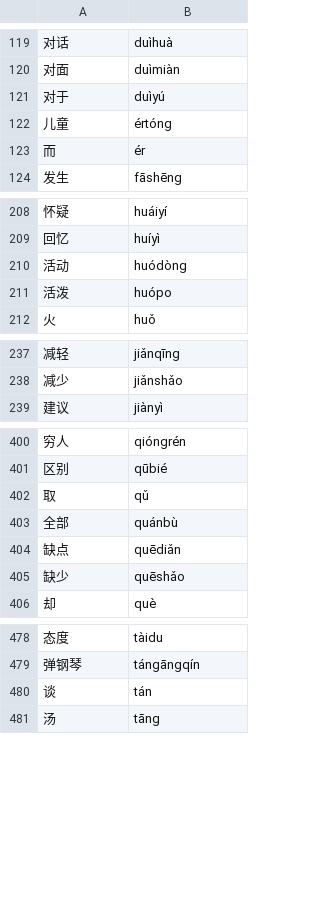
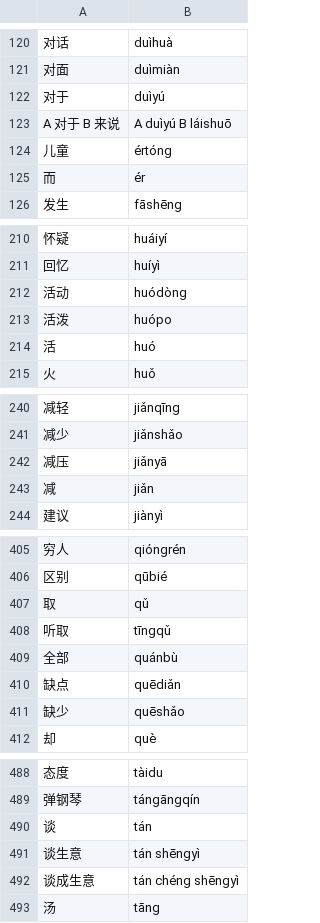
Before and after one commit to rodrigo-a-g-p/Chinese-Characters-Quiz-Game, a CSV file: data/HSK4.csv, drawn as a sheet; only a part is shown, gaps mark what is left out; the diff covers the shown part only; the diff names each change by its address in the sheet, - before the commit and + after, or states it on an @@ line.

```diff
--- a/data/HSK4.csv
+++ b/data/HSK4.csv
+row 123: A 对于 B 来说 | A duìyú B láishuō
+row 214: 活 | huó
+row 242: 减压 | jiǎnyā
+row 243: 减 | jiǎn
+row 408: 听取 | tīngqǔ
+row 491: 谈生意 | tán shēngyì
+row 492: 谈成生意 | tán chéng shēngyì
```
Also changed, not shown: 26 added rows and 1 removed row elsewhere in this file.
